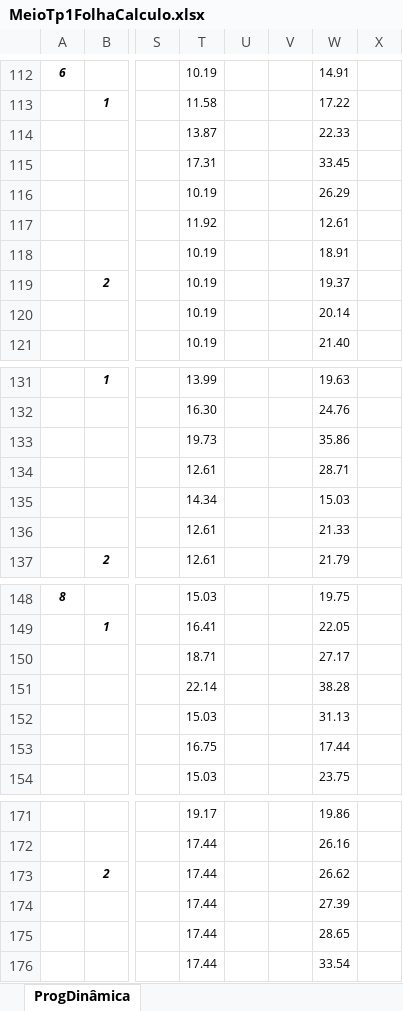
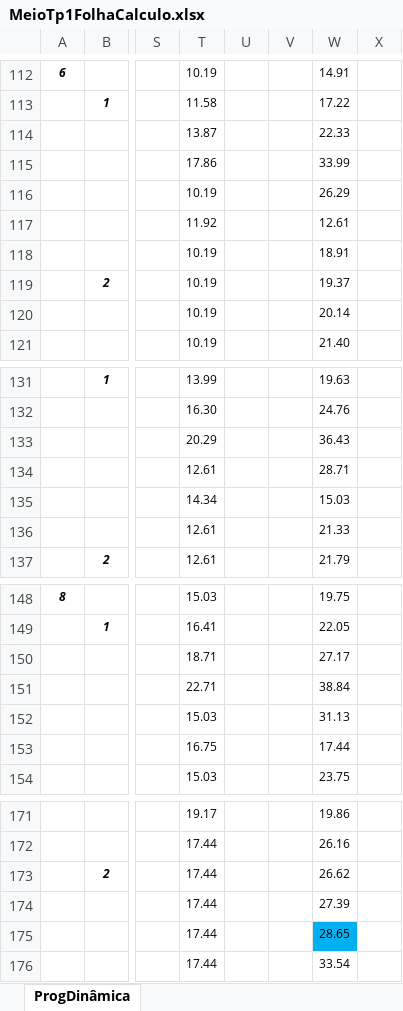
Before and after one commit to JMano/MEIO-1415, an Excel workbook: MeioTp1FolhaCalculo.xlsx, sheet ProgDinâmica, drawn as a sheet; only a part is shown, gaps mark what is left out; values as stored, in another font and other column widths than the file's, no borders; charts and pictures not drawn; the diff covers the shown part only; the diff names each change by its address in the sheet, - before the commit and + after, or states it on an @@ line.

```diff
--- a/MeioTp1FolhaCalculo.xlsx (sheet ProgDinâmica)
+++ b/MeioTp1FolhaCalculo.xlsx (sheet ProgDinâmica)
-T115: 17.31
+T115: 17.86
-W115: 33.45
+W115: 33.99
-T133: 19.73
+T133: 20.29
-W133: 35.86
+W133: 36.43
-T151: 22.14
+T151: 22.71
-W151: 38.28
+W151: 38.84
-W175 fill: none
+W175 fill: #00B0F0
```
Also changed, not shown: 55 edited cells and cell formats elsewhere in this sheet, charts or pictures, 3 other files.
